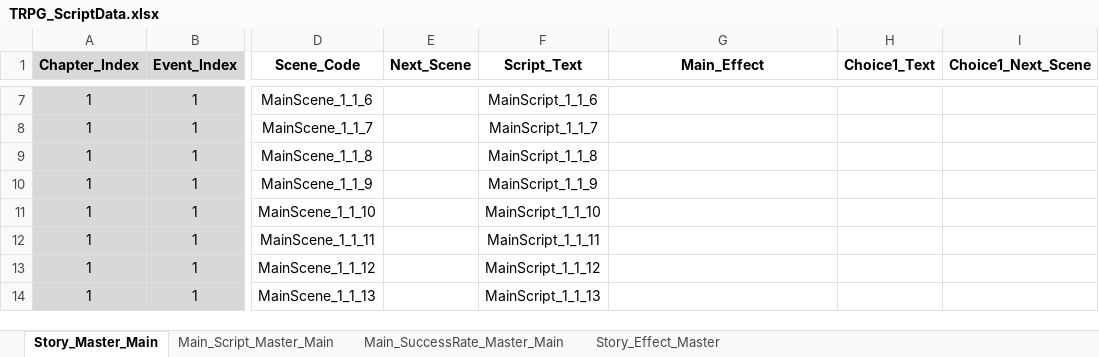
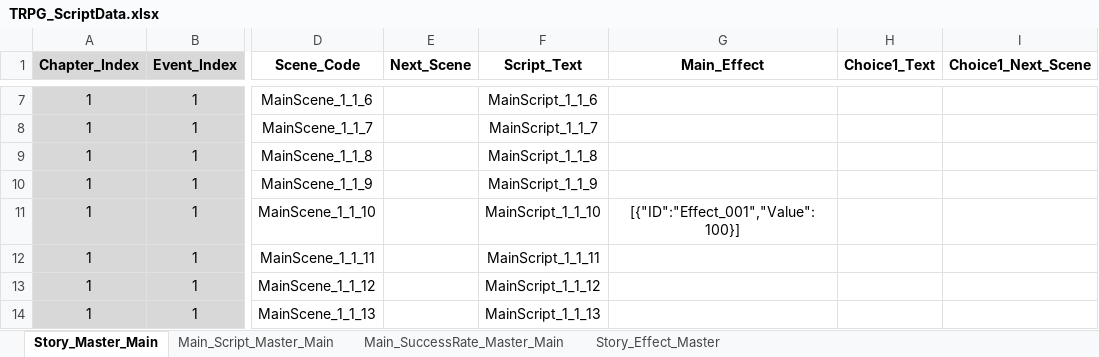
Before and after one commit to SoyCkicken/Adventure, an Excel workbook: JsonFile/Assets/ExcelFiles/TRPG_ScriptData.xlsx, sheet Story_Master_Main, drawn as a sheet; only a part is shown, gaps mark what is left out; values as stored, in another font and other column widths than the file's, no borders; the diff names each change by its address in the sheet, - before the commit and + after, or states it on an @@ line.

```diff
--- a/JsonFile/Assets/ExcelFiles/TRPG_ScriptData.xlsx (sheet Story_Master_Main)
+++ b/JsonFile/Assets/ExcelFiles/TRPG_ScriptData.xlsx (sheet Story_Master_Main)
-G11 (Main_Effect): (empty)
+G11 (Main_Effect): [{"ID":"Effect_001","Value":100}]
```
Also changed, not shown: 34 other files.
